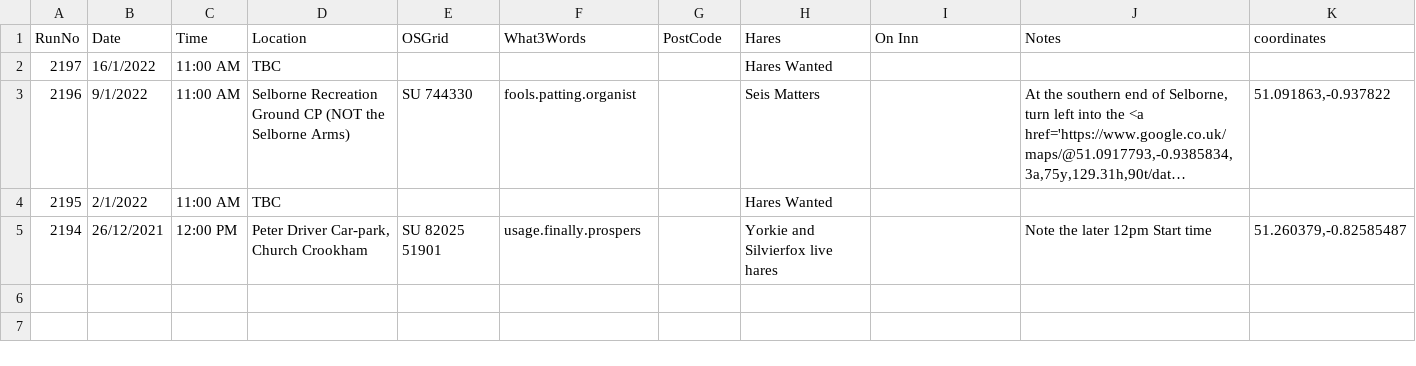
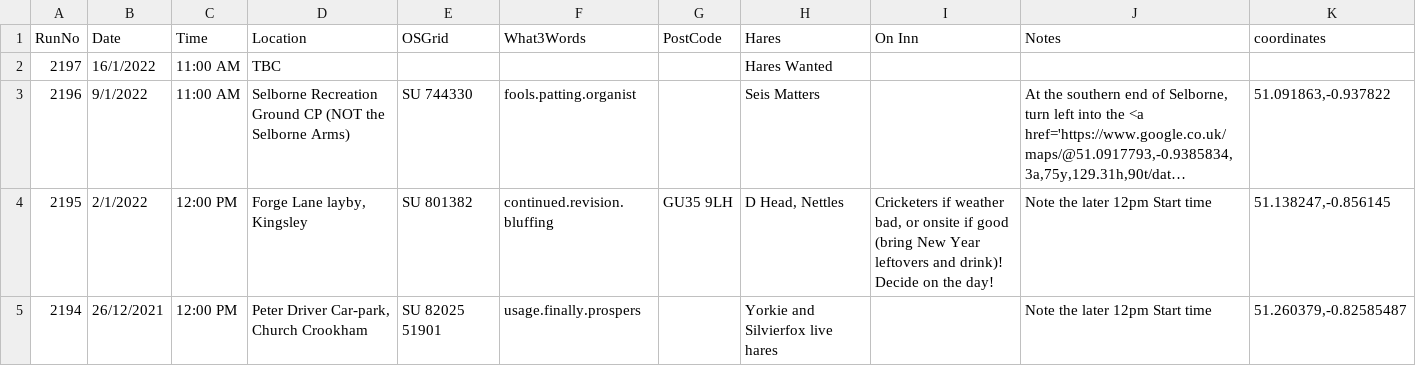
Before and after one commit to nh4hash/nh4hash.github.io, a CSV file: _data/runlist.csv, drawn as a sheet; long unchanged cells end in …; the diff names each change by its address in the sheet, - before the commit and + after, or states it on an @@ line.

```diff
--- a/_data/runlist.csv
+++ b/_data/runlist.csv
-C4 (Time): 11:00 AM
+C4 (Time): 12:00 PM
-D4 (Location): TBC
+D4 (Location): Forge Lane layby, Kingsley
-E4 (OSGrid): (empty)
+E4 (OSGrid): SU 801382
-F4 (What3Words): (empty)
+F4 (What3Words): continued.revision.bluffing
-G4 (PostCode): (empty)
+G4 (PostCode): GU35 9LH
-H4 (Hares): Hares Wanted
+H4 (Hares): D Head, Nettles
-I4 (On Inn): (empty)
+I4 (On Inn): Cricketers if weather bad, or onsite if good (bring New Year leftovers and drink)! Decide on the day!
-J4 (Notes): (empty)
+J4 (Notes): Note the later 12pm Start time
-K4 (coordinates): (empty)
+K4 (coordinates): 51.138247,-0.856145
```
Also changed, not shown: 1 other file.
